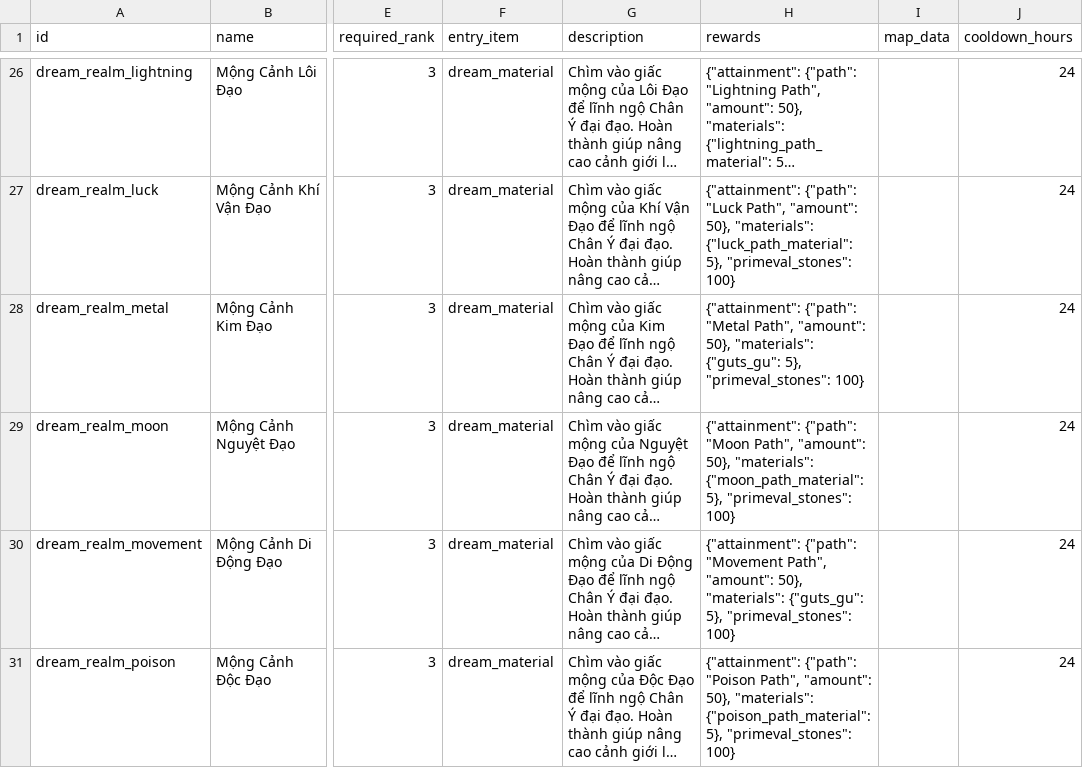
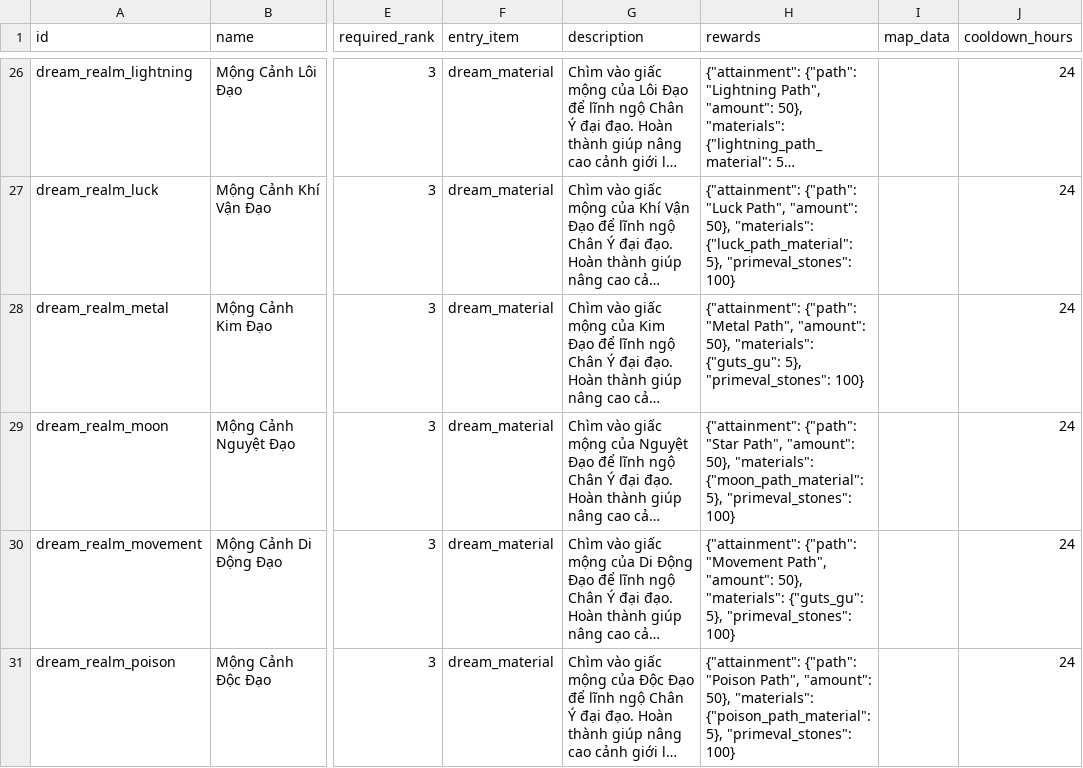
Before and after one commit to VipPro67/GuWorld, a CSV file: backend/cmd/server/data/DreamRealm.csv, drawn as a sheet; only a part is shown, gaps mark what is left out; long unchanged cells end in …; the diff names each change by its address in the sheet, - before the commit and + after, or states it on an @@ line.

```diff
--- a/backend/cmd/server/data/DreamRealm.csv
+++ b/backend/cmd/server/data/DreamRealm.csv
-H29 (rewards): {"attainment": {"path": "Moon Path", "amount":…
+H29 (rewards): {"attainment": {"path": "Star Path", "amount":…
```
Also changed, not shown: backend/cmd/server/data/Gu.csv, 14 other files.
